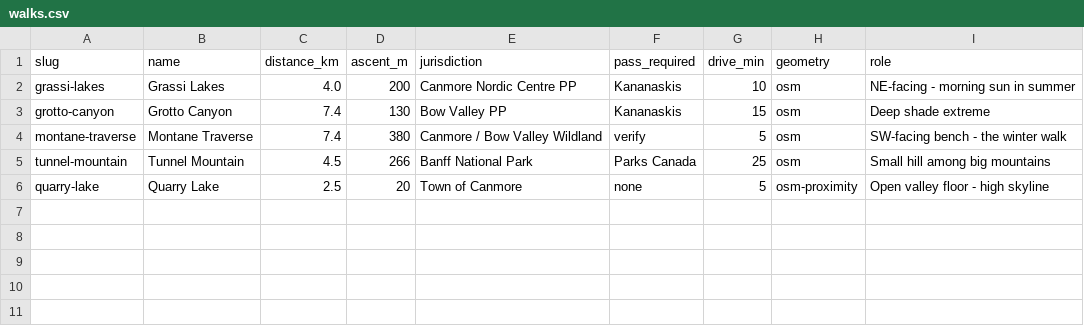
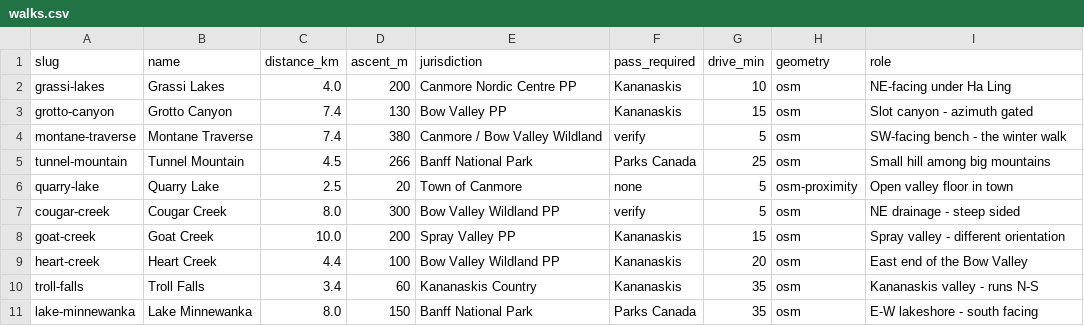
Before and after one commit to kimlamza/sun-walks, a CSV file: data/walks.csv, drawn as a sheet.

Commit message:
Add weather layer and expand to ten walks

```diff
--- a/data/walks.csv
+++ b/data/walks.csv
@@ -1,6 +1,11 @@
 slug,name,distance_km,ascent_m,jurisdiction,pass_required,drive_min,geometry,role
-grassi-lakes,Grassi Lakes,4.0,200,Canmore Nordic Centre PP,Kananaskis,10,osm,NE-facing - morning sun in summer
-grotto-canyon,Grotto Canyon,7.4,130,Bow Valley PP,Kananaskis,15,osm,Deep shade extreme
+grassi-lakes,Grassi Lakes,4.0,200,Canmore Nordic Centre PP,Kananaskis,10,osm,NE-facing under Ha Ling
+grotto-canyon,Grotto Canyon,7.4,130,Bow Valley PP,Kananaskis,15,osm,Slot canyon - azimuth gated
 montane-traverse,Montane Traverse,7.4,380,Canmore / Bow Valley Wildland,verify,5,osm,SW-facing bench - the winter walk
 tunnel-mountain,Tunnel Mountain,4.5,266,Banff National Park,Parks Canada,25,osm,Small hill among big mountains
-quarry-lake,Quarry Lake,2.5,20,Town of Canmore,none,5,osm-proximity,Open valley floor - high skyline
+quarry-lake,Quarry Lake,2.5,20,Town of Canmore,none,5,osm-proximity,Open valley floor in town
+cougar-creek,Cougar Creek,8.0,300,Bow Valley Wildland PP,verify,5,osm,NE drainage - steep sided
+goat-creek,Goat Creek,10.0,200,Spray Valley PP,Kananaskis,15,osm,Spray valley - different orientation
+heart-creek,Heart Creek,4.4,100,Bow Valley Wildland PP,Kananaskis,20,osm,East end of the Bow Valley
+troll-falls,Troll Falls,3.4,60,Kananaskis Country,Kananaskis,35,osm,Kananaskis valley - runs N-S
+lake-minnewanka,Lake Minnewanka,8.0,150,Banff National Park,Parks Canada,35,osm,E-W lakeshore - south facing
```
Also changed, not shown: 22 other files.
